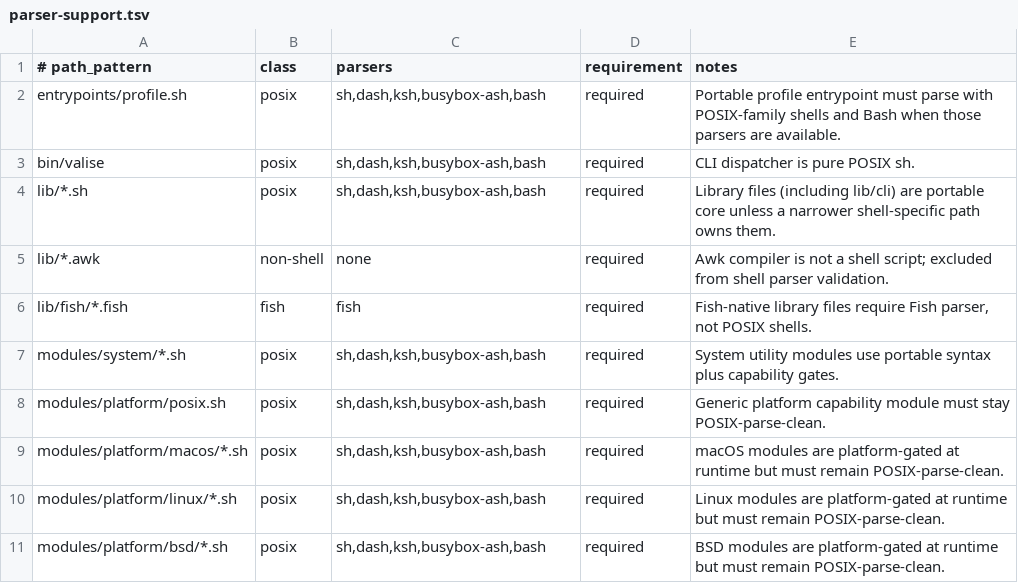
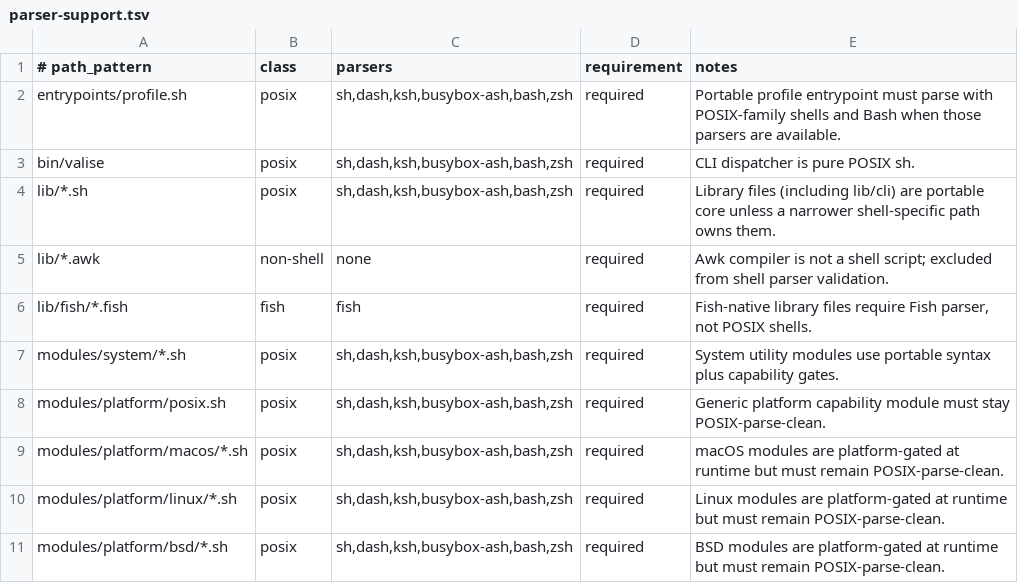
Before and after one commit to joeycumines/valise-sh, a TSV file: manifests/parser-support.tsv, drawn as a sheet.

```diff
--- a/manifests/parser-support.tsv
+++ b/manifests/parser-support.tsv
@@ -1,11 +1,11 @@
 # path_pattern	class	parsers	requirement	notes
-entrypoints/profile.sh	posix	sh,dash,ksh,busybox-ash,bash	required	Portable profile entrypoint must parse with POSIX-family shells and Bash when those parsers are available.
-bin/valise	posix	sh,dash,ksh,busybox-ash,bash	required	CLI dispatcher is pure POSIX sh.
-lib/*.sh	posix	sh,dash,ksh,busybox-ash,bash	required	Library files (including lib/cli) are portable core unless a narrower shell-specific path owns them.
+entrypoints/profile.sh	posix	sh,dash,ksh,busybox-ash,bash,zsh	required	Portable profile entrypoint must parse with POSIX-family shells and Bash when those parsers are available.
+bin/valise	posix	sh,dash,ksh,busybox-ash,bash,zsh	required	CLI dispatcher is pure POSIX sh.
+lib/*.sh	posix	sh,dash,ksh,busybox-ash,bash,zsh	required	Library files (including lib/cli) are portable core unless a narrower shell-specific path owns them.
 lib/*.awk	non-shell	none	required	Awk compiler is not a shell script; excluded from shell parser validation.
 lib/fish/*.fish	fish	fish	required	Fish-native library files require Fish parser, not POSIX shells.
-modules/system/*.sh	posix	sh,dash,ksh,busybox-ash,bash	required	System utility modules use portable syntax plus capability gates.
-modules/platform/posix.sh	posix	sh,dash,ksh,busybox-ash,bash	required	Generic platform capability module must stay POSIX-parse-clean.
-modules/platform/macos/*.sh	posix	sh,dash,ksh,busybox-ash,bash	required	macOS modules are platform-gated at runtime but must remain POSIX-parse-clean.
-modules/platform/linux/*.sh	posix	sh,dash,ksh,busybox-ash,bash	required	Linux modules are platform-gated at runtime but must remain POSIX-parse-clean.
-modules/platform/bsd/*.sh	posix	sh,dash,ksh,busybox-ash,bash	required	BSD modules are platform-gated at runtime but must remain POSIX-parse-clean.
+modules/system/*.sh	posix	sh,dash,ksh,busybox-ash,bash,zsh	required	System utility modules use portable syntax plus capability gates.
+modules/platform/posix.sh	posix	sh,dash,ksh,busybox-ash,bash,zsh	required	Generic platform capability module must stay POSIX-parse-clean.
+modules/platform/macos/*.sh	posix	sh,dash,ksh,busybox-ash,bash,zsh	required	macOS modules are platform-gated at runtime but must remain POSIX-parse-clean.
+modules/platform/linux/*.sh	posix	sh,dash,ksh,busybox-ash,bash,zsh	required	Linux modules are platform-gated at runtime but must remain POSIX-parse-clean.
+modules/platform/bsd/*.sh	posix	sh,dash,ksh,busybox-ash,bash,zsh	required	BSD modules are platform-gated at runtime but must remain POSIX-parse-clean.
```
Also changed, not shown: 37 other files.
